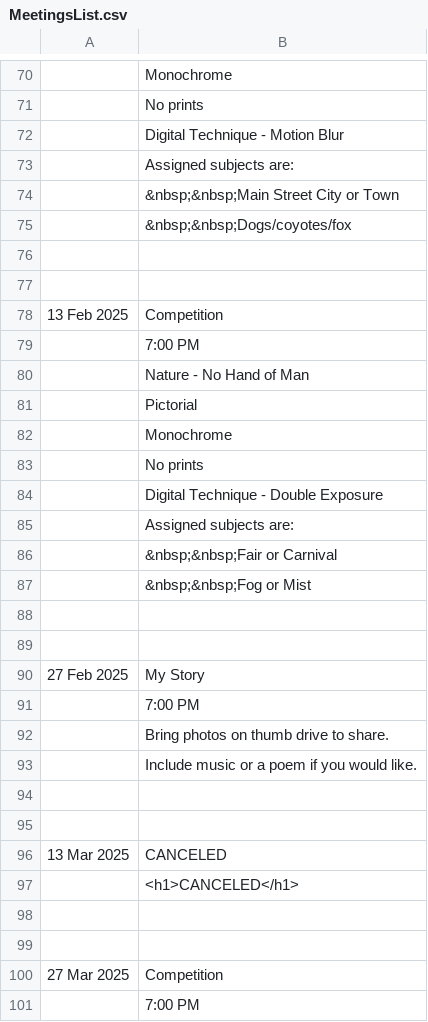
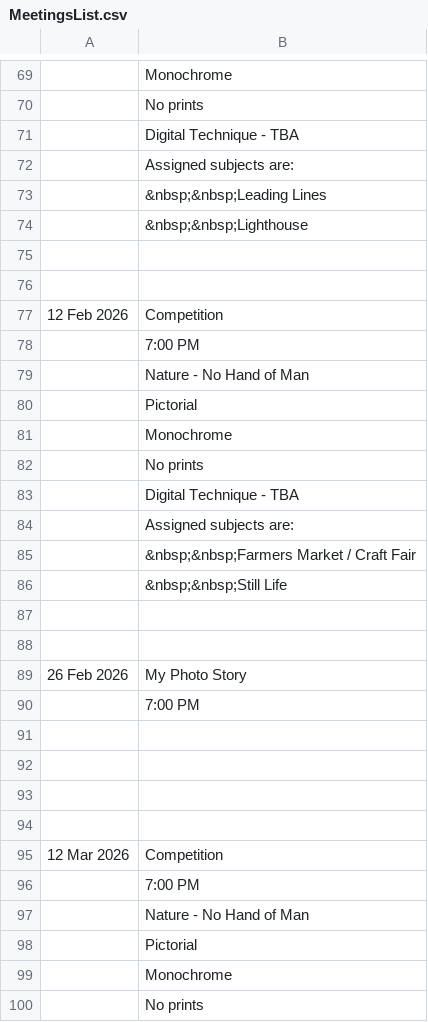
Before and after one commit to RayWallacePhotos/necc, a CSV file: MeetingsList.csv, drawn as a sheet; only a part is shown, gaps mark what is left out; the shorter side is filled out with more unchanged rows; the diff covers the shown part only.

```diff
--- a/MeetingsList.csv
+++ b/MeetingsList.csv
@@ -71,9 +70,9 @@
 , No prints
-, Digital Technique - Motion Blur
+, Digital Technique - TBA
 , Assigned subjects are:
-,  &nbsp;&nbsp;Main Street City or Town
-,  &nbsp;&nbsp;Dogs/coyotes/fox
+,  &nbsp;&nbsp;Leading Lines
+,  &nbsp;&nbsp;Lighthouse
 ,,
 
-13 Feb 2025, Competition
+12 Feb 2026, Competition
 ,7:00 PM
@@ -83,11 +82,9 @@
 , No prints
-, Digital Technique - Double Exposure
+, Digital Technique - TBA
 , Assigned subjects are:
-,  &nbsp;&nbsp;Fair or Carnival
-,  &nbsp;&nbsp;Fog or Mist
+,  &nbsp;&nbsp;Farmers Market / Craft Fair
+,  &nbsp;&nbsp;Still Life
 ,,
 
-27 Feb 2025, My Story
+26 Feb 2026, My Photo Story
 ,7:00 PM
-, Bring photos on thumb drive to share.
-, Include music or a poem if you would like.
@@ -96,6 +93,4 @@
-13 Mar 2025, CANCELED
-, <h1>CANCELED</h1>
 ,,
 
-27 Mar 2025, Competition
+12 Mar 2026, Competition
 ,7:00 PM
```
Also changed, not shown: 15 added rows, 12 removed rows, 5 moved rows and 23 edited cells elsewhere in this file, AssignedSubjects.csv, 1 other file.
